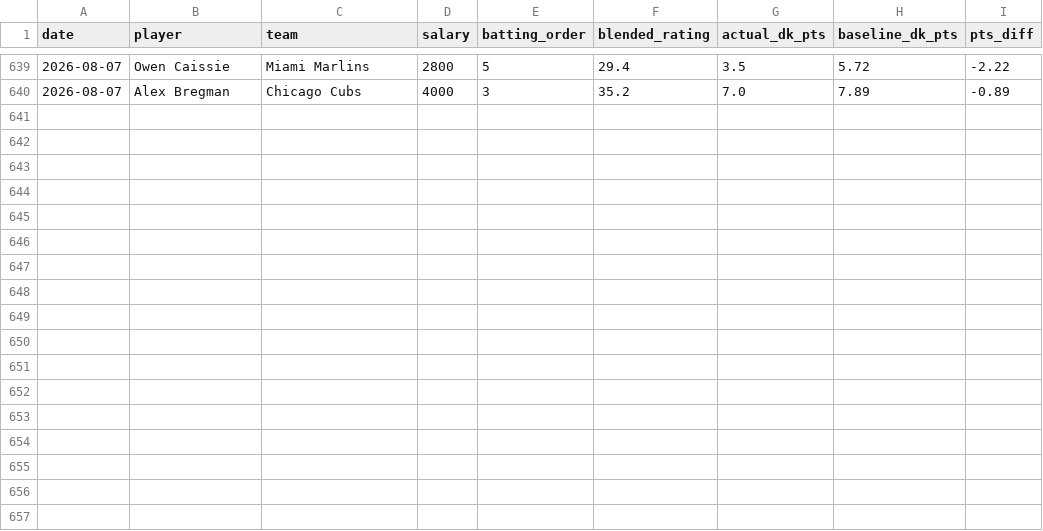
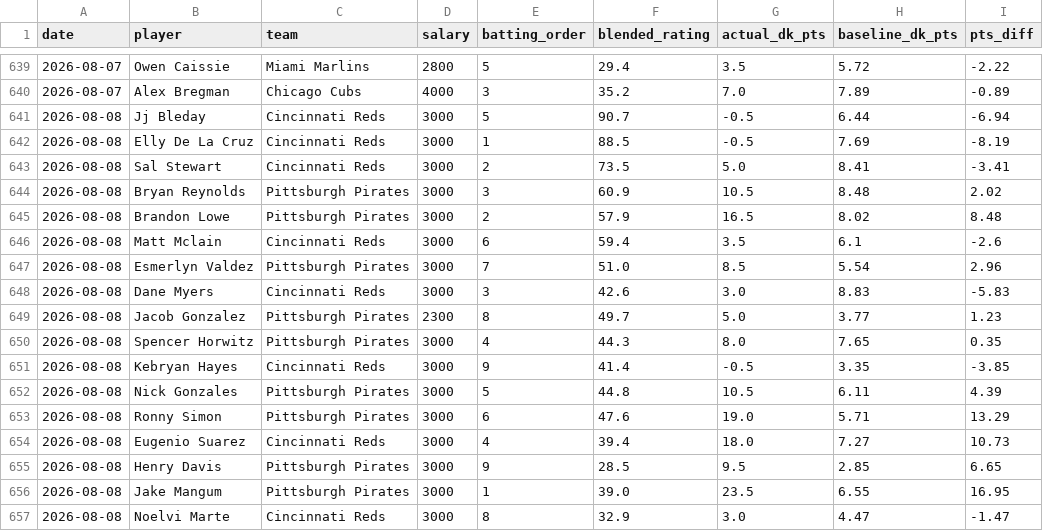
Before and after one commit to kklosowiak/MlbDFS, a CSV file: scratch/passive_tracker/signals/anti_chalk_smash_log.csv, drawn as a sheet; only a part is shown, gaps mark what is left out.

```diff
--- a/scratch/passive_tracker/signals/anti_chalk_smash_log.csv
+++ b/scratch/passive_tracker/signals/anti_chalk_smash_log.csv
@@ -640 +640,18 @@ date,player,team,salary,batting_order,blended_rating,actual_dk_pts,baseline_dk_p
 2026-08-07,Alex Bregman,Chicago Cubs,4000,3,35.2,7.0,7.89,-0.89
+2026-08-08,Jj Bleday,Cincinnati Reds,3000,5,90.7,-0.5,6.44,-6.94
+2026-08-08,Elly De La Cruz,Cincinnati Reds,3000,1,88.5,-0.5,7.69,-8.19
+2026-08-08,Sal Stewart,Cincinnati Reds,3000,2,73.5,5.0,8.41,-3.41
+2026-08-08,Bryan Reynolds,Pittsburgh Pirates,3000,3,60.9,10.5,8.48,2.02
+2026-08-08,Brandon Lowe,Pittsburgh Pirates,3000,2,57.9,16.5,8.02,8.48
+2026-08-08,Matt Mclain,Cincinnati Reds,3000,6,59.4,3.5,6.1,-2.6
+2026-08-08,Esmerlyn Valdez,Pittsburgh Pirates,3000,7,51.0,8.5,5.54,2.96
+2026-08-08,Dane Myers,Cincinnati Reds,3000,3,42.6,3.0,8.83,-5.83
+2026-08-08,Jacob Gonzalez,Pittsburgh Pirates,2300,8,49.7,5.0,3.77,1.23
+2026-08-08,Spencer Horwitz,Pittsburgh Pirates,3000,4,44.3,8.0,7.65,0.35
+2026-08-08,Kebryan Hayes,Cincinnati Reds,3000,9,41.4,-0.5,3.35,-3.85
+2026-08-08,Nick Gonzales,Pittsburgh Pirates,3000,5,44.8,10.5,6.11,4.39
+2026-08-08,Ronny Simon,Pittsburgh Pirates,3000,6,47.6,19.0,5.71,13.29
+2026-08-08,Eugenio Suarez,Cincinnati Reds,3000,4,39.4,18.0,7.27,10.73
+2026-08-08,Henry Davis,Pittsburgh Pirates,3000,9,28.5,9.5,2.85,6.65
+2026-08-08,Jake Mangum,Pittsburgh Pirates,3000,1,39.0,23.5,6.55,16.95
+2026-08-08,Noelvi Marte,Cincinnati Reds,3000,8,32.9,3.0,4.47,-1.47
```
Also changed, not shown: scratch/passive_tracker/signals/elite_platoon_log.csv, scratch/passive_tracker/signals/hot_msmi_log.csv, 16 other files.
